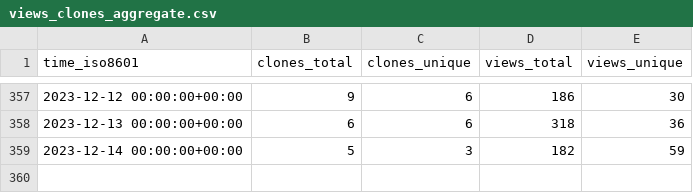
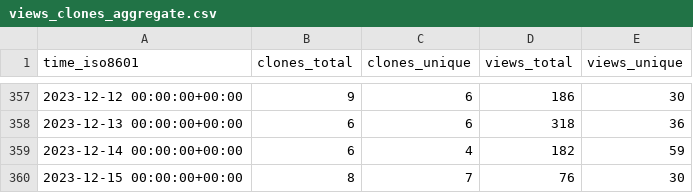
Before and after one commit to Unity-Technologies/ECS-Network-Racing-Sample, a CSV file: Unity-Technologies/ECS-Network-Racing-Sample/ghrs-data/views_clones_aggregate.csv, drawn as a sheet; only a part is shown, gaps mark what is left out.

```diff
--- a/Unity-Technologies/ECS-Network-Racing-Sample/ghrs-data/views_clones_aggregate.csv
+++ b/Unity-Technologies/ECS-Network-Racing-Sample/ghrs-data/views_clones_aggregate.csv
@@ -358,2 +358,3 @@ time_iso8601,clones_total,clones_unique,views_total,views_unique
 2023-12-13 00:00:00+00:00,6,6,318,36
-2023-12-14 00:00:00+00:00,5,3,182,59
+2023-12-14 00:00:00+00:00,6,4,182,59
+2023-12-15 00:00:00+00:00,8,7,76,30
```
Also changed, not shown: 1 other file.
